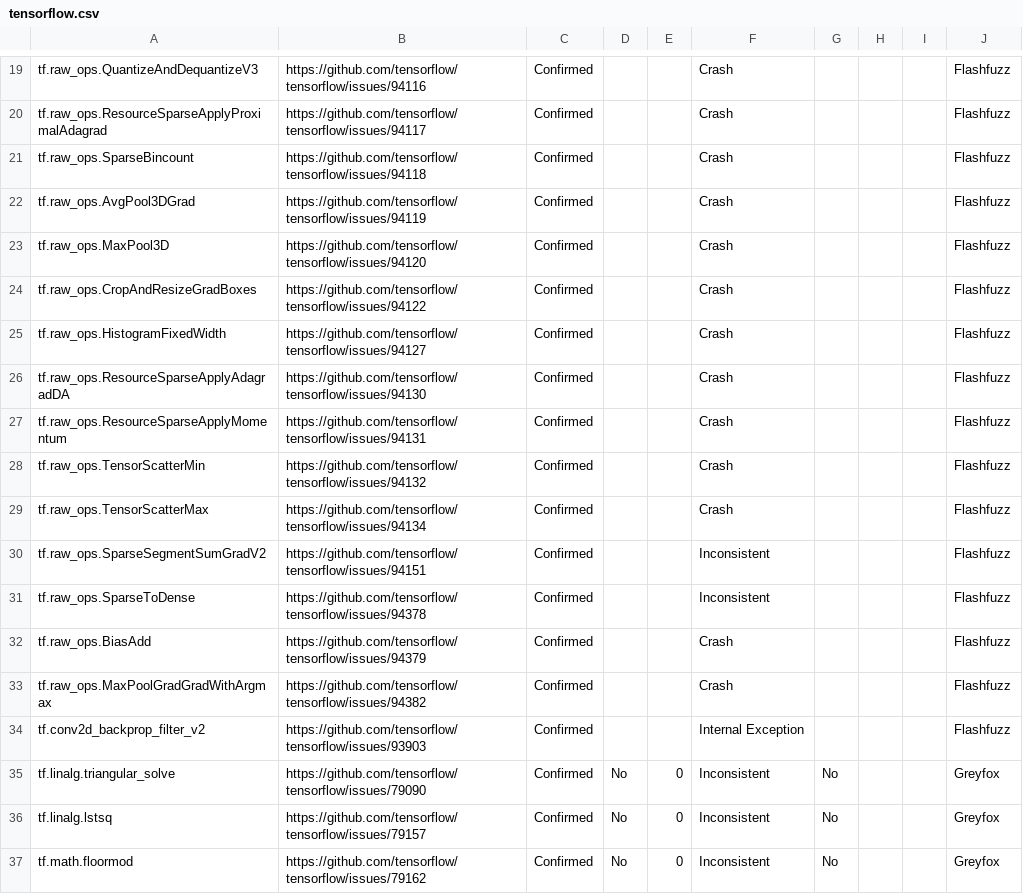
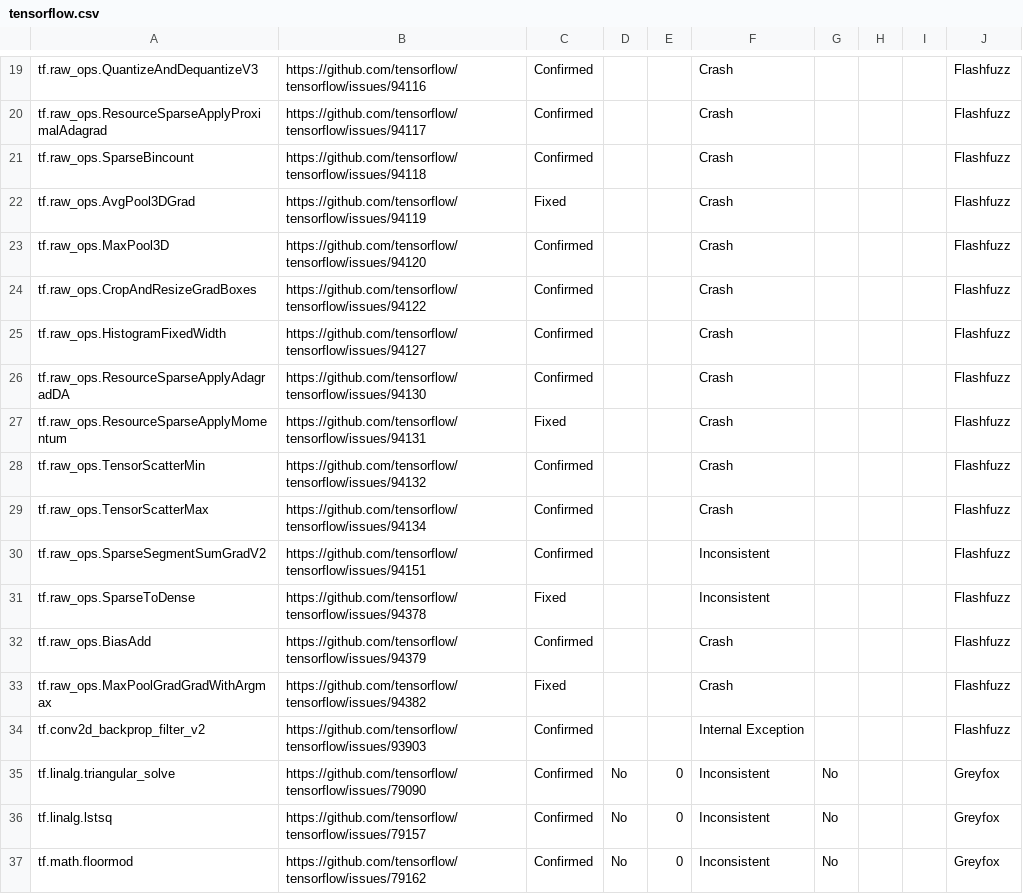
Before and after one commit to abidnazirisami/abidnazirisami.github.io, a CSV file: bugs/tensorflow.csv, drawn as a sheet; only a part is shown, gaps mark what is left out; the diff covers the shown part only.

```diff
--- a/bugs/tensorflow.csv
+++ b/bugs/tensorflow.csv
@@ -21,3 +21,3 @@ tf.raw_ops.ResourceSparseApplyProximalAdagrad,https://github.com/tensorflow/tens
 tf.raw_ops.SparseBincount,https://github.com/tensorflow/tensorflow/issues/94118,Confirmed,,,Crash,,,,Flashfuzz
-tf.raw_ops.AvgPool3DGrad,https://github.com/tensorflow/tensorflow/issues/94119,Confirmed,,,Crash,,,,Flashfuzz
+tf.raw_ops.AvgPool3DGrad,https://github.com/tensorflow/tensorflow/issues/94119,Fixed,,,Crash,,,,Flashfuzz
 tf.raw_ops.MaxPool3D,https://github.com/tensorflow/tensorflow/issues/94120,Confirmed,,,Crash,,,,Flashfuzz
@@ -26,3 +26,3 @@ tf.raw_ops.HistogramFixedWidth,https://github.com/tensorflow/tensorflow/issues/9
 tf.raw_ops.ResourceSparseApplyAdagradDA,https://github.com/tensorflow/tensorflow/issues/94130,Confirmed,,,Crash,,,,Flashfuzz
-tf.raw_ops.ResourceSparseApplyMomentum,https://github.com/tensorflow/tensorflow/issues/94131,Confirmed,,,Crash,,,,Flashfuzz
+tf.raw_ops.ResourceSparseApplyMomentum,https://github.com/tensorflow/tensorflow/issues/94131,Fixed,,,Crash,,,,Flashfuzz
 tf.raw_ops.TensorScatterMin,https://github.com/tensorflow/tensorflow/issues/94132,Confirmed,,,Crash,,,,Flashfuzz
@@ -30,5 +30,5 @@ tf.raw_ops.TensorScatterMax,https://github.com/tensorflow/tensorflow/issues/9413
 tf.raw_ops.SparseSegmentSumGradV2,https://github.com/tensorflow/tensorflow/issues/94151,Confirmed,,,Inconsistent,,,,Flashfuzz
-tf.raw_ops.SparseToDense,https://github.com/tensorflow/tensorflow/issues/94378,Confirmed,,,Inconsistent,,,,Flashfuzz
+tf.raw_ops.SparseToDense,https://github.com/tensorflow/tensorflow/issues/94378,Fixed,,,Inconsistent,,,,Flashfuzz
 tf.raw_ops.BiasAdd,https://github.com/tensorflow/tensorflow/issues/94379,Confirmed,,,Crash,,,,Flashfuzz
-tf.raw_ops.MaxPoolGradGradWithArgmax,https://github.com/tensorflow/tensorflow/issues/94382,Confirmed,,,Crash,,,,Flashfuzz
+tf.raw_ops.MaxPoolGradGradWithArgmax,https://github.com/tensorflow/tensorflow/issues/94382,Fixed,,,Crash,,,,Flashfuzz
 tf.conv2d_backprop_filter_v2,https://github.com/tensorflow/tensorflow/issues/93903,Confirmed,,,Internal Exception,,,,Flashfuzz
```
Also changed, not shown: 12 edited cells elsewhere in this file, bugs/pytorch.csv, 5 other files.
